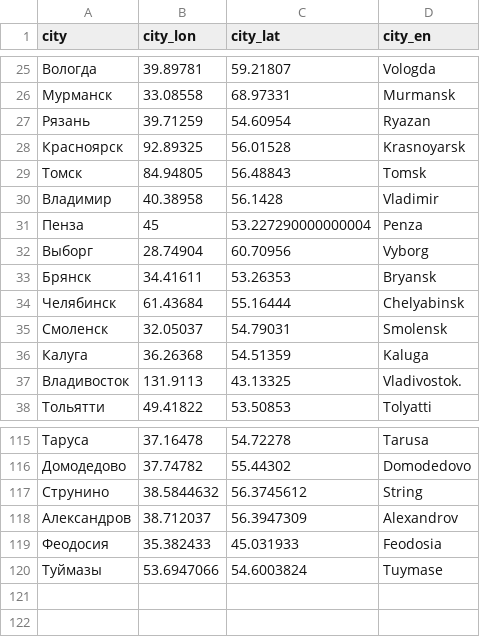
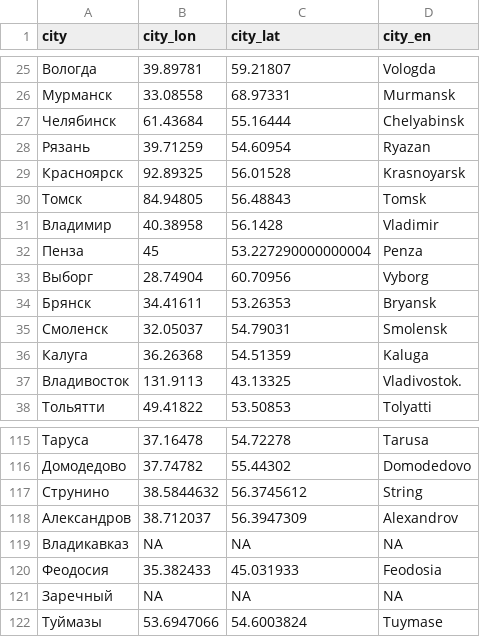
Before and after one commit to nsmediadataunit/russianprotests, a CSV file: data/city_locations.csv, drawn as a sheet; only a part is shown, gaps mark what is left out.

```diff
--- a/data/city_locations.csv
+++ b/data/city_locations.csv
@@ -26,2 +26,3 @@
 Мурманск,33.08558,68.97331,Murmansk
+Челябинск,61.43684,55.16444,Chelyabinsk
 Рязань,39.71259,54.60954,Ryazan
@@ -33,3 +34,2 @@
 Брянск,34.41611,53.26353,Bryansk
-Челябинск,61.43684,55.16444,Chelyabinsk
 Смоленск,32.05037,54.79031,Smolensk
@@ -118,3 +118,5 @@
 Александров,38.712037,56.3947309,Alexandrov
+Владикавказ,NA,NA,NA
 Феодосия,35.382433,45.031933,Feodosia
+Заречный,NA,NA,NA
 Туймазы,53.6947066,54.6003824,Tuymase
```
Also changed, not shown: data/city_dw.csv, data/detainees/latest_cumulative_detainees_city.csv, 5 other files.
